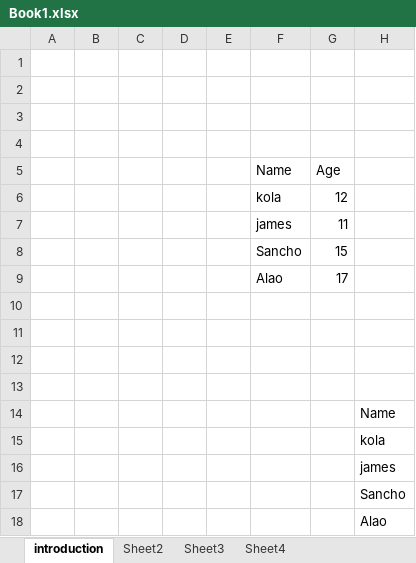
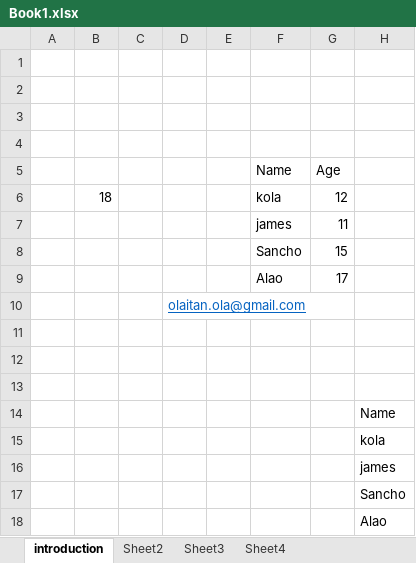
Before and after one commit to kazeemolaitanmusbau/Data-Analysis-and-Visualizations-on-Shark-Tank-US-dataset-using-SQL-and-PowerBI, an Excel workbook: Book1.xlsx, sheet introduction, drawn as a sheet; only a part is shown; values as stored, in another font and other column widths than the file's, no borders; table styles not drawn; the diff names each change by its address in the sheet, - before the commit and + after, or states it on an @@ line.

Commit message:
Update Book1.xlsx

```diff
--- a/Book1.xlsx (sheet introduction)
+++ b/Book1.xlsx (sheet introduction)
-B6: (empty)
+B6: 18
-D10: (empty)
+D10: olaitan.ola@gmail.com
```
